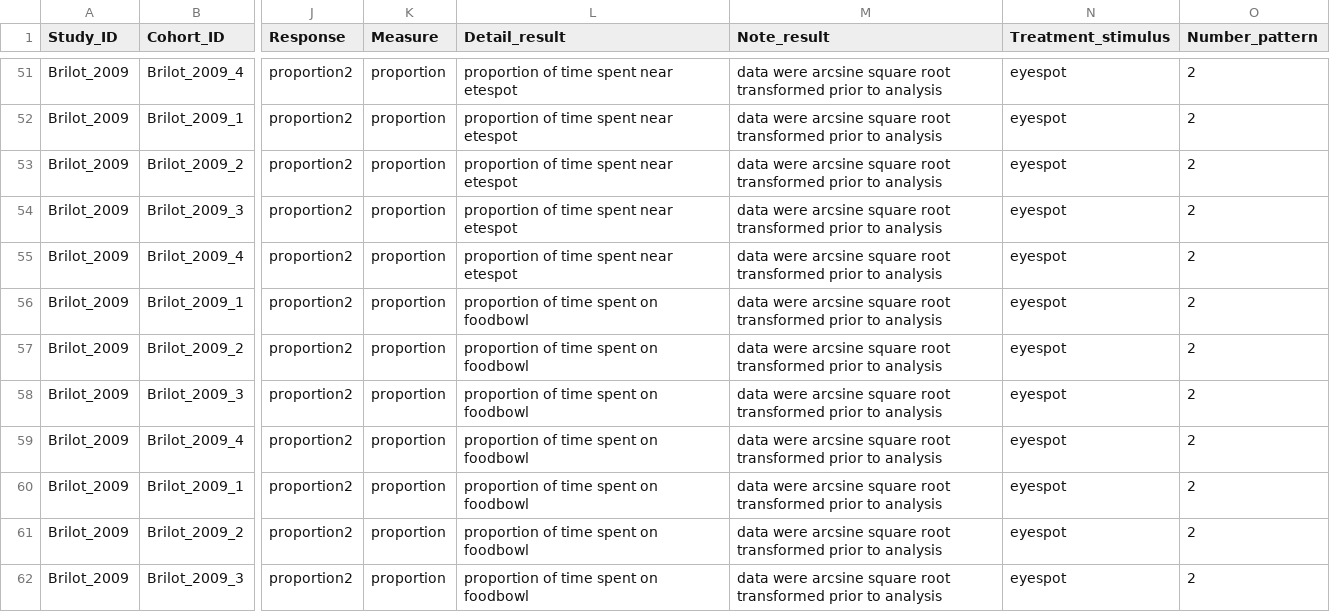
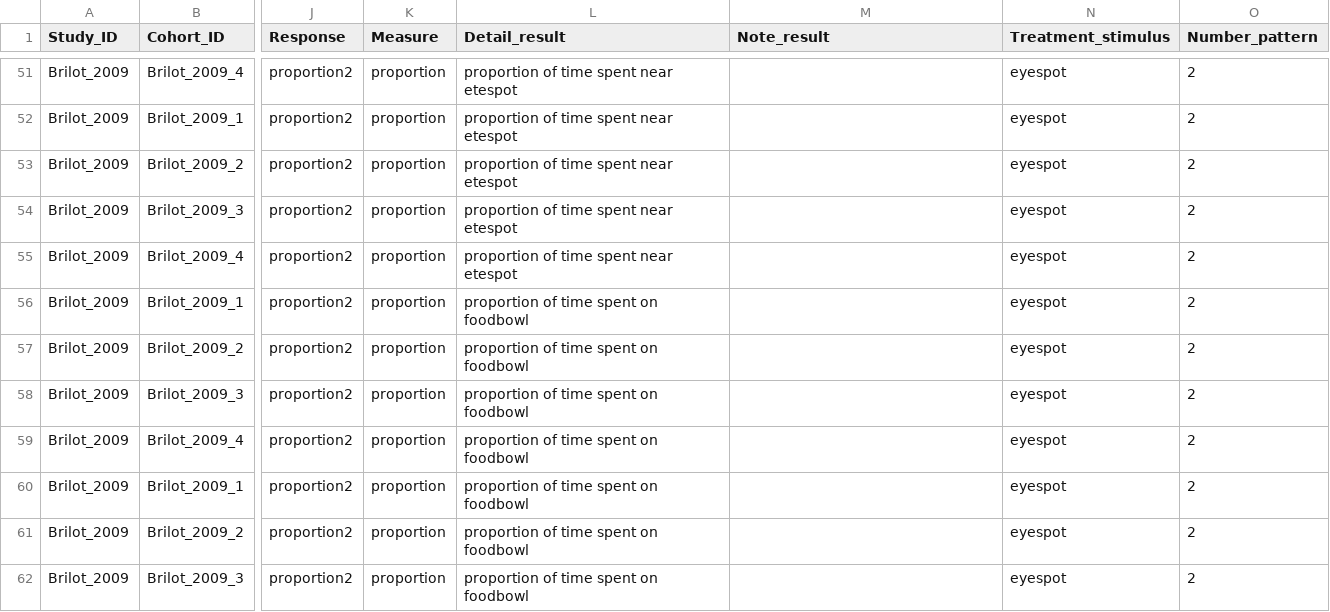
Before and after one commit to Ayumi-495/eyespot, a CSV file: data/predator_22072023.csv, drawn as a sheet; only a part is shown, gaps mark what is left out; the diff covers the shown part only; the diff names each change by its address in the sheet, - before the commit and + after, or states it on an @@ line.

```diff
--- a/data/predator_22072023.csv
+++ b/data/predator_22072023.csv
-M51:M62 (Note_result): data were arcsine square root transformed prior to analysis
+M51:M62 (Note_result): (empty)
```
Also changed, not shown: 52 edited cells elsewhere in this file.
